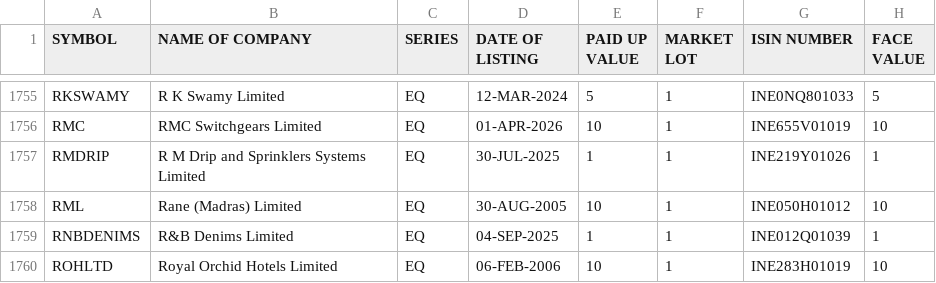
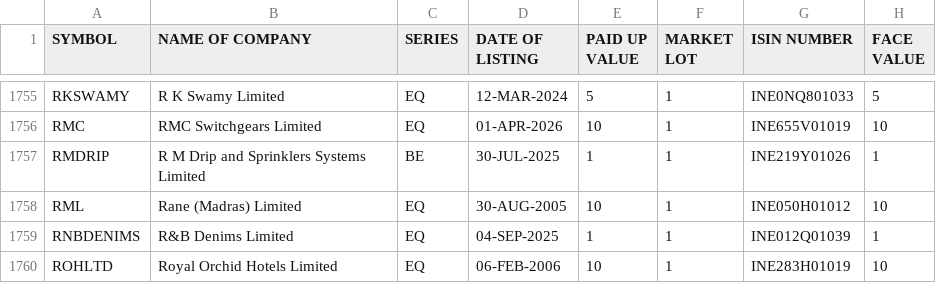
Before and after one commit to krishnaoj-stack/Stock---Dashboard, a CSV file: data/reference/nse_equity_master.csv, drawn as a sheet; only a part is shown, gaps mark what is left out.

```diff
--- a/data/reference/nse_equity_master.csv
+++ b/data/reference/nse_equity_master.csv
@@ -1756,3 +1756,3 @@ RKSWAMY,R K Swamy Limited,EQ,12-MAR-2024,5,1,INE0NQ801033,5
 RMC,RMC Switchgears Limited,EQ,01-APR-2026,10,1,INE655V01019,10
-RMDRIP,R M Drip and Sprinklers Systems Limited,EQ,30-JUL-2025,1,1,INE219Y01026,1
+RMDRIP,R M Drip and Sprinklers Systems Limited,BE,30-JUL-2025,1,1,INE219Y01026,1
 RML,Rane (Madras) Limited,EQ,30-AUG-2005,10,1,INE050H01012,10
```
Also changed, not shown: data/output/latest.csv.
